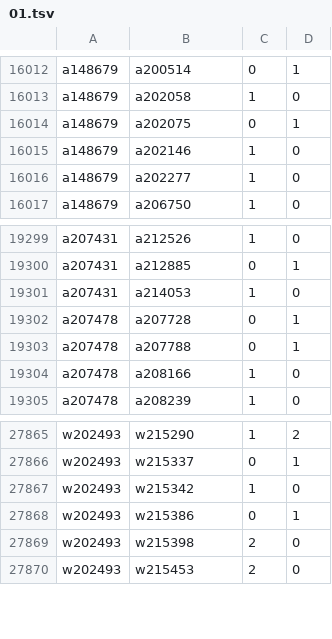
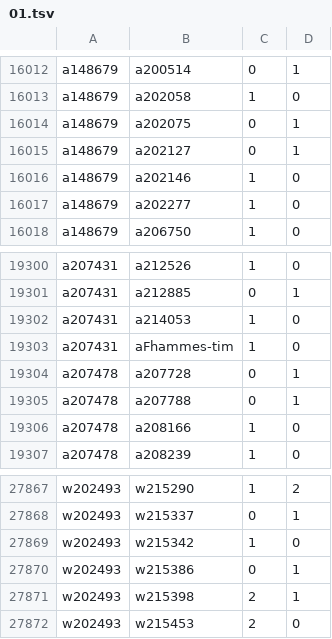
Before and after one commit to robertzechovsky639-ui/tenis, a TSV file: state/h2h/01.tsv, drawn as a sheet; only a part is shown, gaps mark what is left out.

```diff
--- a/state/h2h/01.tsv
+++ b/state/h2h/01.tsv
@@ -16014,2 +16014,3 @@ a148679	a202058	1	0
 a148679	a202075	0	1
+a148679	a202127	0	1
 a148679	a202146	1	0
@@ -19301,2 +19302,3 @@ a207431	a212885	0	1
 a207431	a214053	1	0
+a207431	aFhammes-tim	1	0
 a207478	a207728	0	1
@@ -27868,3 +27870,3 @@ w202493	w215342	1	0
 w202493	w215386	0	1
-w202493	w215398	2	0
+w202493	w215398	2	1
 w202493	w215453	2	0
```
Also changed, not shown: state/h2h/00.tsv, state/h2h/07.tsv, 27 other files.
